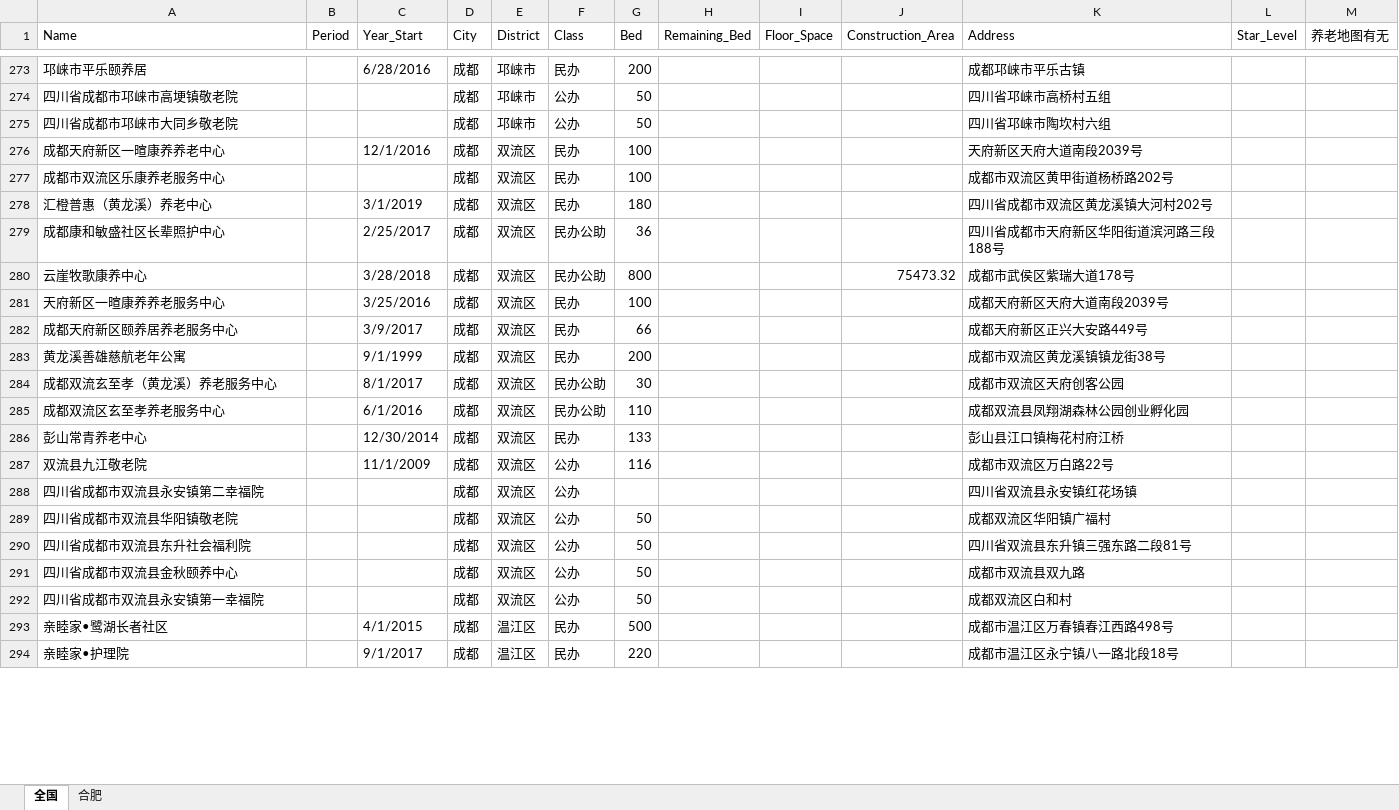
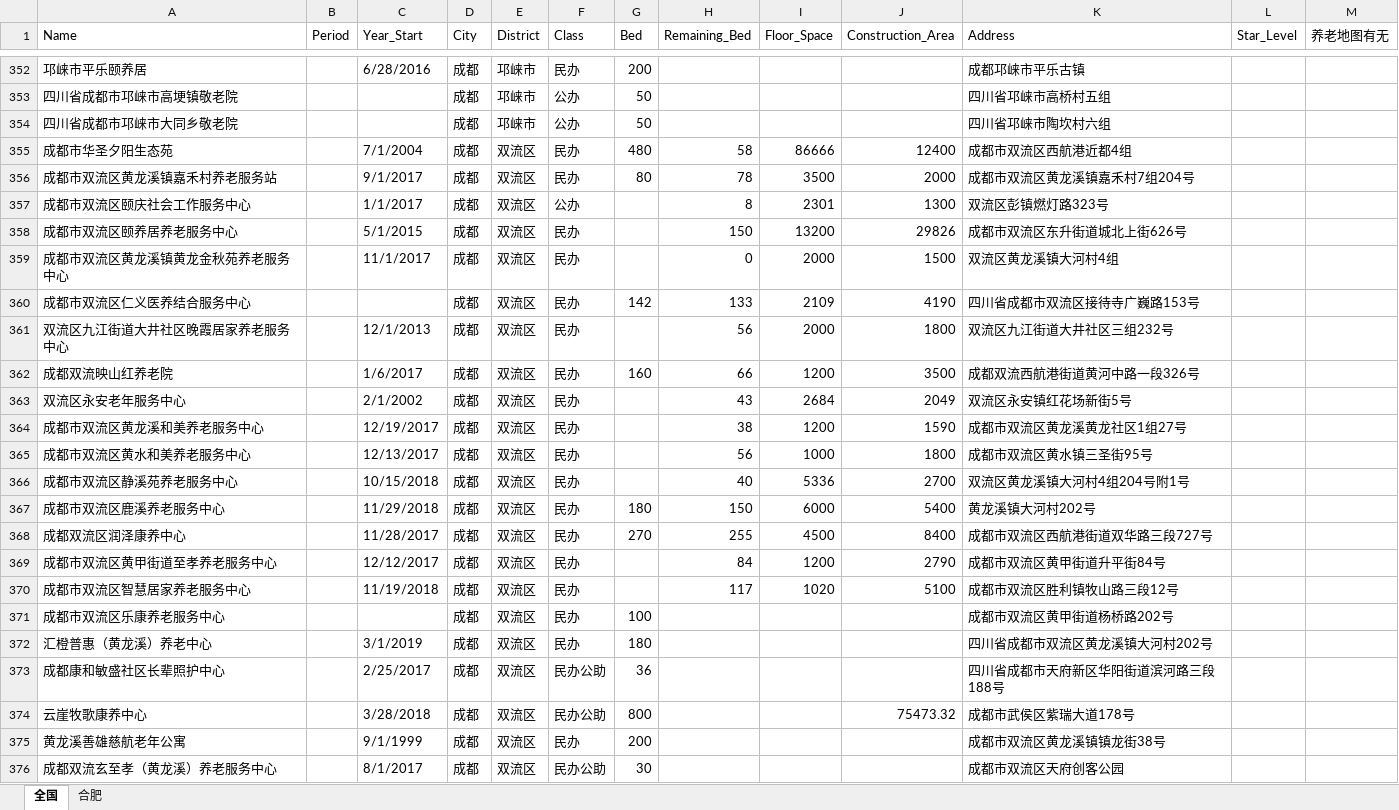
Before and after one commit to JACKTANSNAKE/2020research, an Excel workbook: dataset/Facility.xlsx, sheet 全国, drawn as a sheet; only a part is shown, gaps mark what is left out; the shorter side is filled out with more unchanged rows; values as stored, in another font and other column widths than the file's, no cell formats; removed rows and columns are numbered as before the commit, all else as after; the diff covers the shown part only; the diff names each change by its address in the sheet, - before the commit and + after, or states it on an @@ line.

```diff
--- a/dataset/Facility.xlsx (sheet 全国)
+++ b/dataset/Facility.xlsx (sheet 全国)
-row 276: 成都天府新区一暄康养养老中心 |  | 12/1/2016 | 成都 | 双流区 | 民办 | 100 |  |  |  | 天府新区天府大道南段2039号
+row 355: 成都市华圣夕阳生态苑 |  | 7/1/2004 | 成都 | 双流区 | 民办 | 480 | 58 | 86666 | 12400 | 成都市双流区西航港近都4组
+row 356: 成都市双流区黄龙溪镇嘉禾村养老服务站 |  | 9/1/2017 | 成都 | 双流区 | 民办 | 80 | 78 | 3500 | 2000 | 成都市双流区黄龙溪镇嘉禾村7组204号
+row 357: 成都市双流区颐庆社会工作服务中心 |  | 1/1/2017 | 成都 | 双流区 | 公办 |  | 8 | 2301 | 1300 | 双流区彭镇燃灯路323号
+row 358: 成都市双流区颐养居养老服务中心 |  | 5/1/2015 | 成都 | 双流区 | 民办 |  | 150 | 13200 | 29826 | 成都市双流区东升街道城北上街626号
+row 359: 成都市双流区黄龙溪镇黄龙金秋苑养老服务中心 |  | 11/1/2017 | 成都 | 双流区 | 民办 |  | 0 | 2000 | 1500 | 双流区黄龙溪镇大河村4组
+row 360: 成都市双流区仁义医养结合服务中心 |  |  | 成都 | 双流区 | 民办 | 142 | 133 | 2109 | 4190 | 四川省成都市双流区接待寺广巍路153号
+row 361: 双流区九江街道大井社区晚霞居家养老服务中心 |  | 12/1/2013 | 成都 | 双流区 | 民办 |  | 56 | 2000 | 1800 | 双流区九江街道大井社区三组232号
+row 362: 成都双流映山红养老院 |  | 1/6/2017 | 成都 | 双流区 | 民办 | 160 | 66 | 1200 | 3500 | 成都双流西航港街道黄河中路一段326号
+row 363: 双流区永安老年服务中心 |  | 2/1/2002 | 成都 | 双流区 | 民办 |  | 43 | 2684 | 2049 | 双流区永安镇红花场新街5号
+row 364: 成都市双流区黄龙溪和美养老服务中心 |  | 12/19/2017 | 成都 | 双流区 | 民办 |  | 38 | 1200 | 1590 | 成都市双流区黄龙溪黄龙社区1组27号
+row 365: 成都市双流区黄水和美养老服务中心 |  | 12/13/2017 | 成都 | 双流区 | 民办 |  | 56 | 1000 | 1800 | 成都市双流区黄水镇三圣街95号
+row 366: 成都市双流区静溪苑养老服务中心 |  | 10/15/2018 | 成都 | 双流区 | 民办 |  | 40 | 5336 | 2700 | 双流区黄龙溪镇大河村4组204号附1号
+row 367: 成都市双流区鹿溪养老服务中心 |  | 11/29/2018 | 成都 | 双流区 | 民办 | 180 | 150 | 6000 | 5400 | 黄龙溪镇大河村202号
+row 368: 成都双流区润泽康养中心 |  | 11/28/2017 | 成都 | 双流区 | 民办 | 270 | 255 | 4500 | 8400 | 成都市双流区西航港街道双华路三段727号
+row 369: 成都市双流区黄甲街道至孝养老服务中心 |  | 12/12/2017 | 成都 | 双流区 | 民办 |  | 84 | 1200 | 2790 | 成都市双流区黄甲街道升平街84号
+row 370: 成都市双流区智慧居家养老服务中心 |  | 11/19/2018 | 成都 | 双流区 | 民办 |  | 117 | 1020 | 5100 | 成都市双流区胜利镇牧山路三段12号
-row 281: 天府新区一暄康养养老服务中心 |  | 3/25/2016 | 成都 | 双流区 | 民办 | 100 |  |  |  | 成都天府新区天府大道南段2039号
-row 282: 成都天府新区颐养居养老服务中心 |  | 3/9/2017 | 成都 | 双流区 | 民办 | 66 |  |  |  | 成都天府新区正兴大安路449号
```
Also changed, not shown: 117 added rows, 13 removed rows and 72 edited cells elsewhere in this sheet, cell formats.
